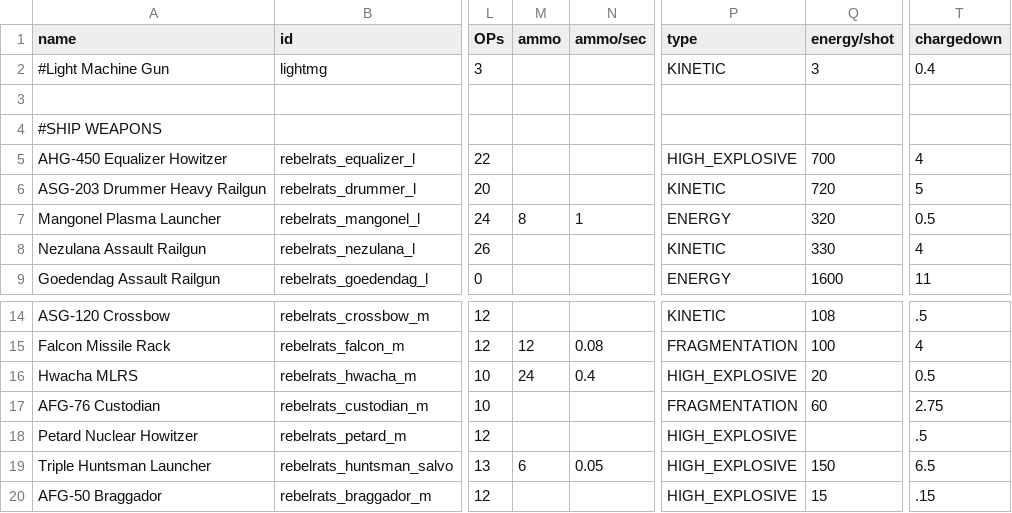
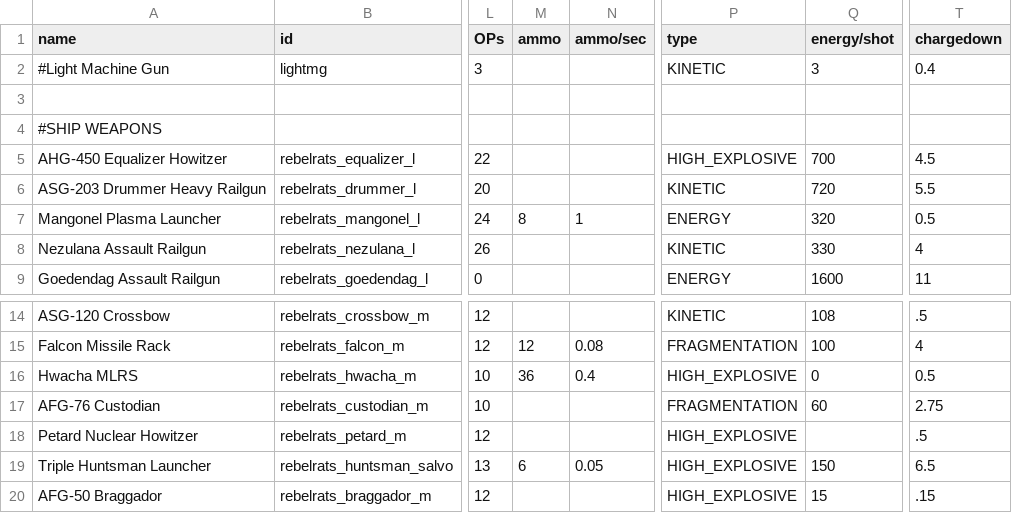
Before and after one commit to masterraven19/Rebel-Rats, a CSV file: data/weapons/weapon_data.csv, drawn as a sheet; only a part is shown, gaps mark what is left out; the diff names each change by its address in the sheet, - before the commit and + after, or states it on an @@ line.

```diff
--- a/data/weapons/weapon_data.csv
+++ b/data/weapons/weapon_data.csv
-T5 (chargedown): 4
+T5 (chargedown): 4.5
-T6 (chargedown): 5
+T6 (chargedown): 5.5
-M16 (ammo): 24
+M16 (ammo): 36
-Q16 (energy/shot): 20
+Q16 (energy/shot): 0
```
Also changed, not shown: 2 other files.
